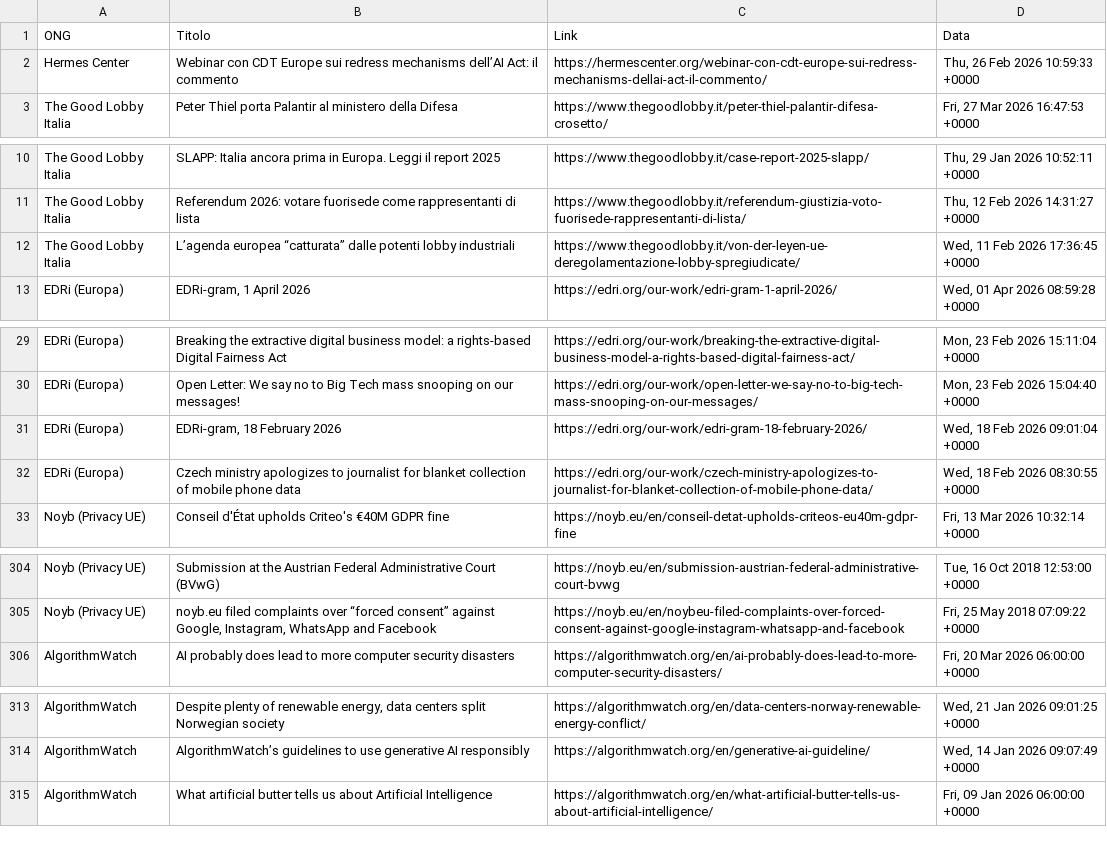
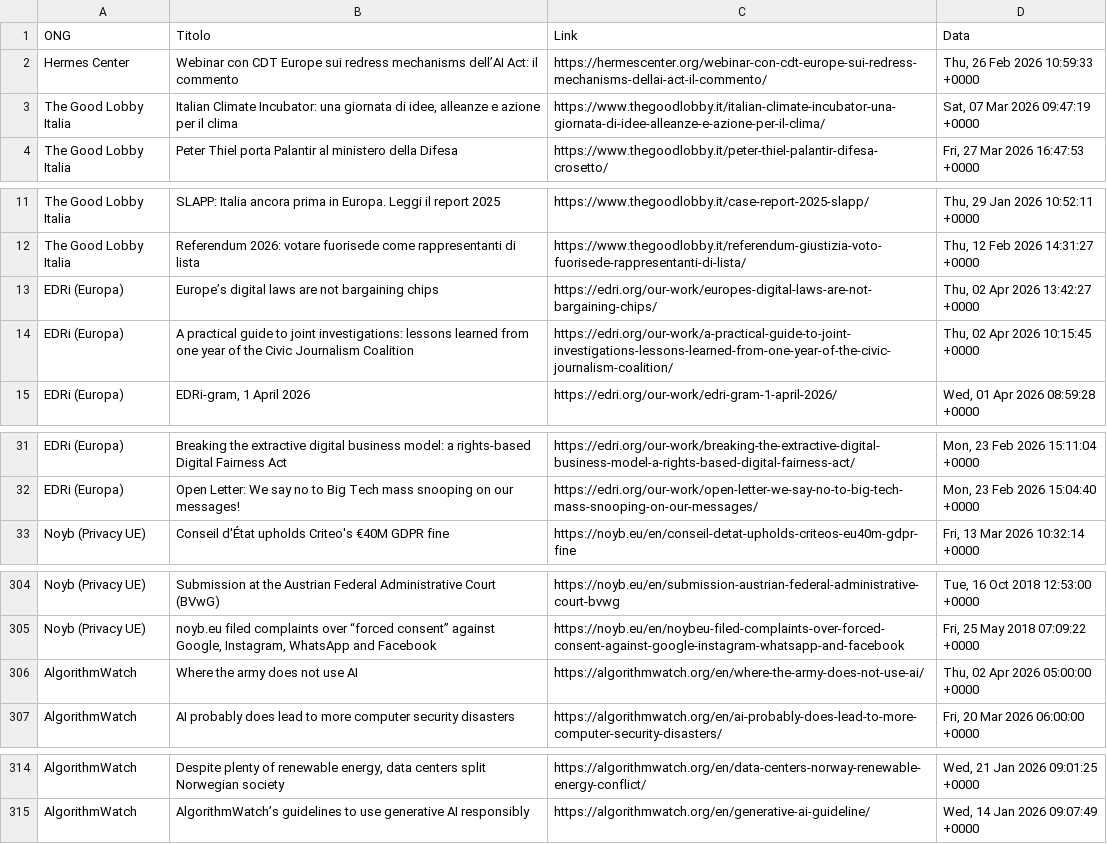
Before and after one commit to Draconer00/tech_advocacy_italia, a CSV file: data/raw/ong_sample.csv, drawn as a sheet; only a part is shown, gaps mark what is left out.

```diff
--- a/data/raw/ong_sample.csv
+++ b/data/raw/ong_sample.csv
@@ -2,2 +2,3 @@ ONG,Titolo,Link,Data
 Hermes Center,Webinar con CDT Europe sui redress mechanisms dell’AI Act: il commento,https://hermescenter.org/webinar-con-cdt-europe-sui-redress-mechanisms-dellai-act-il-commento/,"Thu, 26 Feb 2026 10:59:33 +0000"
+The Good Lobby Italia,"Italian Climate Incubator: una giornata di idee, alleanze e azione per il clima",https://www.thegoodlobby.it/italian-climate-incubator-una-giornata-di-idee-alleanze-e-azione-per-il-clima/,"Sat, 07 Mar 2026 09:47:19 +0000"
 The Good Lobby Italia,Peter Thiel porta Palantir al ministero della Difesa,https://www.thegoodlobby.it/peter-thiel-palantir-difesa-crosetto/,"Fri, 27 Mar 2026 16:47:53 +0000"
@@ -11,3 +12,4 @@ The Good Lobby Italia,SLAPP: Italia ancora prima in Europa. Leggi il report 2025
 The Good Lobby Italia,Referendum 2026: votare fuorisede come rappresentanti di lista,https://www.thegoodlobby.it/referendum-giustizia-voto-fuorisede-rappresentanti-di-lista/,"Thu, 12 Feb 2026 14:31:27 +0000"
-The Good Lobby Italia,L’agenda europea “catturata” dalle potenti lobby industriali,https://www.thegoodlobby.it/von-der-leyen-ue-deregolamentazione-lobby-spregiudicate/,"Wed, 11 Feb 2026 17:36:45 +0000"
+EDRi (Europa),Europe’s digital laws are not bargaining chips,https://edri.org/our-work/europes-digital-laws-are-not-bargaining-chips/,"Thu, 02 Apr 2026 13:42:27 +0000"
+EDRi (Europa),A practical guide to joint investigations: lessons learned from one year of the Civic Journalism Coalition,https://edri.org/our-work/a-practical-guide-to-joint-investigations-lessons-learned-from-one-year-of-the-civic-journalism-coalition/,"Thu, 02 Apr 2026 10:15:45 +0000"
 EDRi (Europa),"EDRi-gram, 1 April 2026",https://edri.org/our-work/edri-gram-1-april-2026/,"Wed, 01 Apr 2026 08:59:28 +0000"
@@ -30,4 +32,2 @@ EDRi (Europa),Breaking the extractive digital business model: a rights-based Dig
 EDRi (Europa),Open Letter: We say no to Big Tech mass snooping on our messages!,https://edri.org/our-work/open-letter-we-say-no-to-big-tech-mass-snooping-on-our-messages/,"Mon, 23 Feb 2026 15:04:40 +0000"
-EDRi (Europa),"EDRi-gram, 18 February 2026",https://edri.org/our-work/edri-gram-18-february-2026/,"Wed, 18 Feb 2026 09:01:04 +0000"
-EDRi (Europa),Czech ministry apologizes to journalist for blanket collection of mobile phone data,https://edri.org/our-work/czech-ministry-apologizes-to-journalist-for-blanket-collection-of-mobile-phone-data/,"Wed, 18 Feb 2026 08:30:55 +0000"
 Noyb (Privacy UE),Conseil d'État upholds Criteo's €40M GDPR fine,https://noyb.eu/en/conseil-detat-upholds-criteos-eu40m-gdpr-fine,"Fri, 13 Mar 2026 10:32:14 +0000"
@@ -305,2 +305,3 @@ Noyb (Privacy UE),Submission at the Austrian Federal Administrative Court (BVwG)
 Noyb (Privacy UE),"noyb.eu filed complaints over “forced consent” against Google, Instagram, WhatsApp and Facebook",https://noyb.eu/en/noybeu-filed-complaints-over-forced-consent-against-google-instagram-whatsapp-and-facebook,"Fri, 25 May 2018 07:09:22 +0000"
+AlgorithmWatch,Where the army does not use AI,https://algorithmwatch.org/en/where-the-army-does-not-use-ai/,"Thu, 02 Apr 2026 05:00:00 +0000"
 AlgorithmWatch,AI probably does lead to more computer security disasters,https://algorithmwatch.org/en/ai-probably-does-lead-to-more-computer-security-disasters/,"Fri, 20 Mar 2026 06:00:00 +0000"
@@ -314,2 +315 @@ AlgorithmWatch,"Despite plenty of renewable energy, data centers split Norwegian
 AlgorithmWatch,AlgorithmWatch’s guidelines to use generative AI responsibly,https://algorithmwatch.org/en/generative-ai-guideline/,"Wed, 14 Jan 2026 09:07:49 +0000"
-AlgorithmWatch,What artificial butter tells us about Artificial Intelligence,https://algorithmwatch.org/en/what-artificial-butter-tells-us-about-artificial-intelligence/,"Fri, 09 Jan 2026 06:00:00 +0000"
```
Also changed, not shown: data/processed/gpdp_analyzed.csv, data/raw/gpdp_sample.csv.
